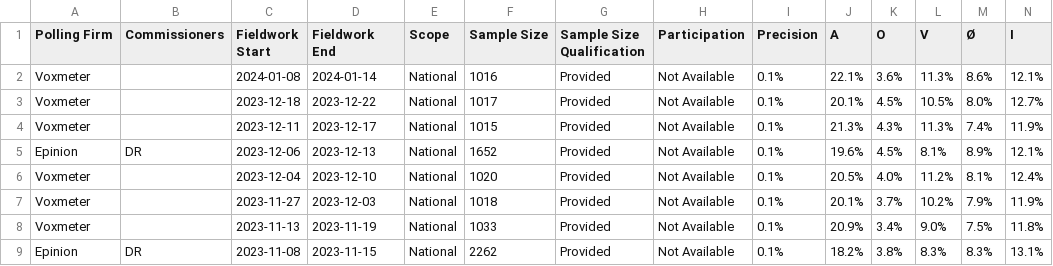
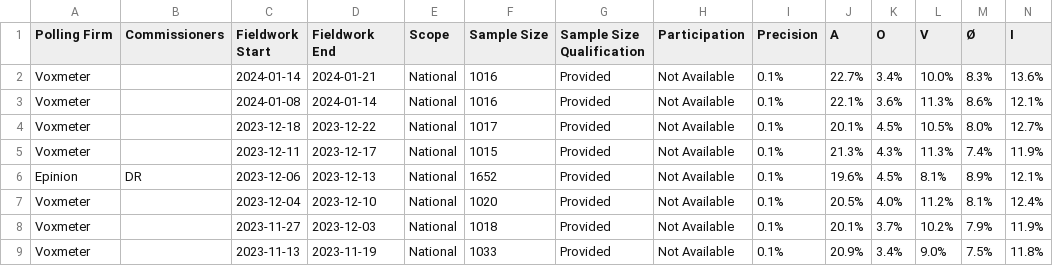
Before and after one commit to michalskop/europeelects, a CSV file: v2/data/dk.csv, drawn as a sheet; only a part is shown; the shorter side is filled out with more unchanged rows; rows hold the shown columns only; the diff names each change by its address in the sheet, - before the commit and + after, or states it on an @@ line.

```diff
--- a/v2/data/dk.csv
+++ b/v2/data/dk.csv
+row 2: Voxmeter |  | 2024-01-14 | 2024-01-21 | National | 1016 | Provided | Not Available | 0.1% | 22.7% | 3.4% | 10.0% | 8.3% | 13.6%
```
Also changed, not shown: v2/data/gr.csv, v2/data/it.csv, 4 other files.
